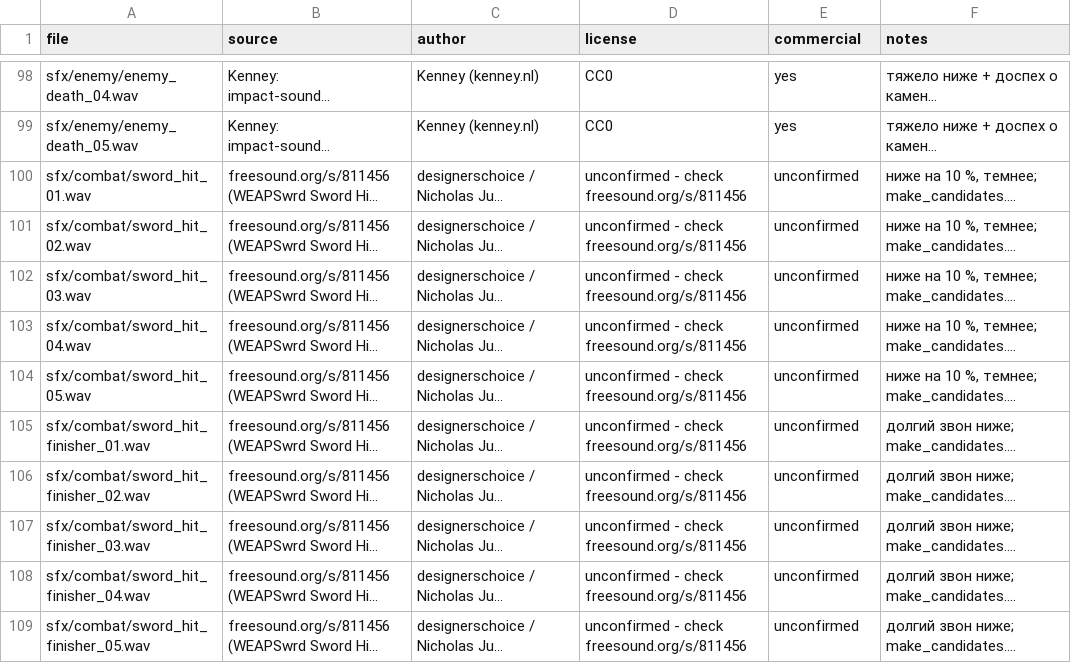
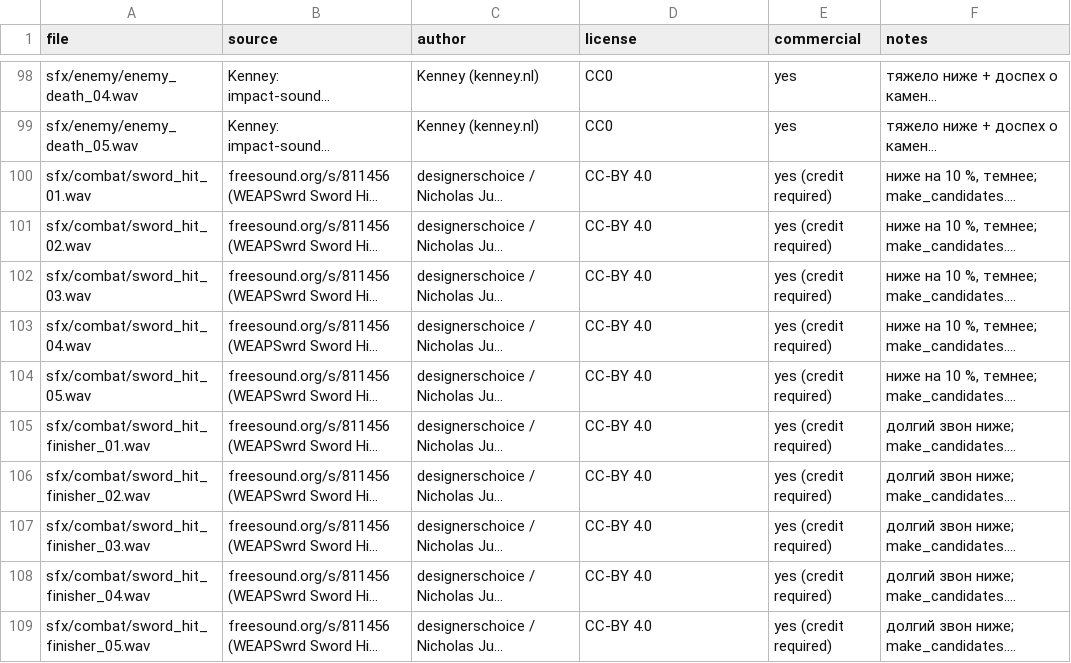
Before and after one commit to lSiool/mirror_souls, a CSV file: audio/_source/manifest.csv, drawn as a sheet; only a part is shown, gaps mark what is left out; long unchanged cells end in …; the diff names each change by its address in the sheet, - before the commit and + after, or states it on an @@ line.

```diff
--- a/audio/_source/manifest.csv
+++ b/audio/_source/manifest.csv
-D100:D109 (license): unconfirmed - check freesound.org/s/811456
+D100:D109 (license): CC-BY 4.0
-E100:E109 (commercial): unconfirmed
+E100:E109 (commercial): yes (credit required)
```
Also changed, not shown: 3 other files.
